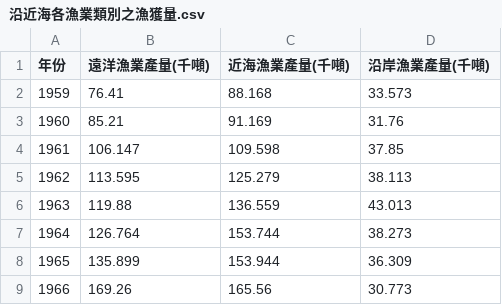
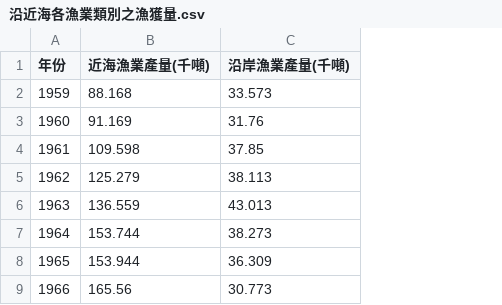
Before and after one commit to TaiBON/biodiv_indicators, a CSV file: data/processed/沿近海各漁業類別之漁獲量.csv, drawn as a sheet; only a part is shown; the diff names each change by its address in the sheet, - before the commit and + after, or states it on an @@ line.

```diff
--- a/data/processed/沿近海各漁業類別之漁獲量.csv
+++ b/data/processed/沿近海各漁業類別之漁獲量.csv
-column B (遠洋漁業產量(千噸)), rows 2-9: 76.41 | 85.21 | 106.147 | 113.595 | 119.88 | 126.764 | 135.899 | 169.26
```
Also changed, not shown: data/processed/海洋保護區面積.csv, 2 other files.
